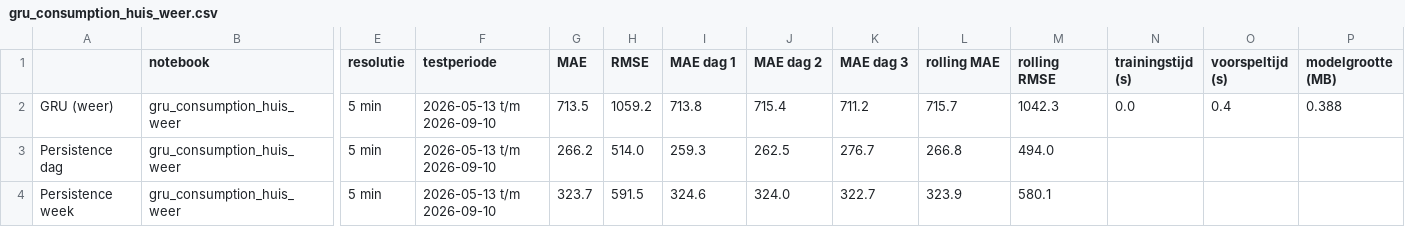
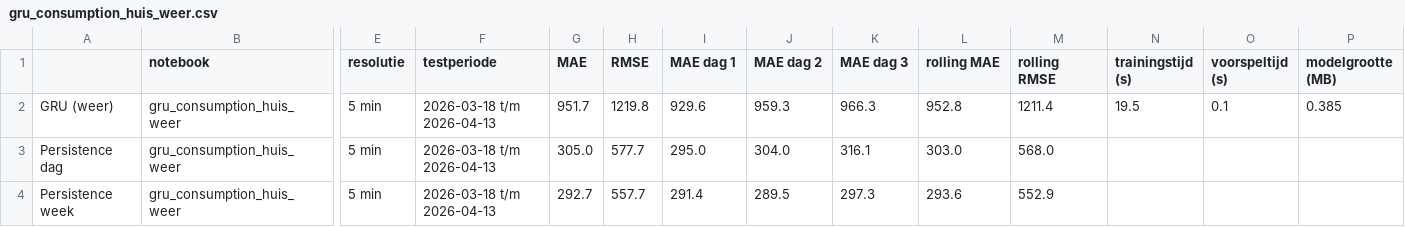
Before and after one commit to CasDerksen/Project3_Deel1, a CSV file: models/results/gru_consumption_huis_weer.csv, drawn as a sheet; only a part is shown, gaps mark what is left out; the diff names each change by its address in the sheet, - before the commit and + after, or states it on an @@ line.

```diff
--- a/models/results/gru_consumption_huis_weer.csv
+++ b/models/results/gru_consumption_huis_weer.csv
-F2:F4 (testperiode): 2026-05-13 t/m 2026-09-10
+F2:F4 (testperiode): 2026-03-18 t/m 2026-04-13
-G2 (MAE): 713.5
+G2 (MAE): 951.7
-H2 (RMSE): 1059.2
+H2 (RMSE): 1219.8
-I2 (MAE dag 1): 713.8
+I2 (MAE dag 1): 929.6
-J2 (MAE dag 2): 715.4
+J2 (MAE dag 2): 959.3
-K2 (MAE dag 3): 711.2
+K2 (MAE dag 3): 966.3
-L2 (rolling MAE): 715.7
+L2 (rolling MAE): 952.8
-M2 (rolling RMSE): 1042.3
+M2 (rolling RMSE): 1211.4
-N2 (trainingstijd (s)): 0.0
+N2 (trainingstijd (s)): 19.5
-O2 (voorspeltijd (s)): 0.4
+O2 (voorspeltijd (s)): 0.1
-P2 (modelgrootte (MB)): 0.388
+P2 (modelgrootte (MB)): 0.385
-G3 (MAE): 266.2
+G3 (MAE): 305.0
-H3 (RMSE): 514.0
+H3 (RMSE): 577.7
-I3 (MAE dag 1): 259.3
+I3 (MAE dag 1): 295.0
-J3 (MAE dag 2): 262.5
+J3 (MAE dag 2): 304.0
-K3 (MAE dag 3): 276.7
+K3 (MAE dag 3): 316.1
-L3 (rolling MAE): 266.8
+L3 (rolling MAE): 303.0
-M3 (rolling RMSE): 494.0
+M3 (rolling RMSE): 568.0
-G4 (MAE): 323.7
+G4 (MAE): 292.7
-H4 (RMSE): 591.5
+H4 (RMSE): 557.7
-I4 (MAE dag 1): 324.6
+I4 (MAE dag 1): 291.4
-J4 (MAE dag 2): 324.0
+J4 (MAE dag 2): 289.5
-K4 (MAE dag 3): 322.7
+K4 (MAE dag 3): 297.3
-L4 (rolling MAE): 323.9
+L4 (rolling MAE): 293.6
-M4 (rolling RMSE): 580.1
+M4 (rolling RMSE): 552.9
```
Also changed, not shown: 9 other files.
